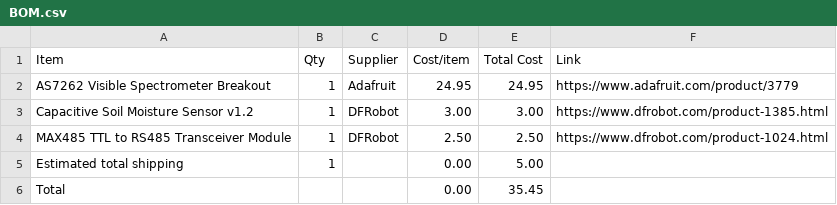
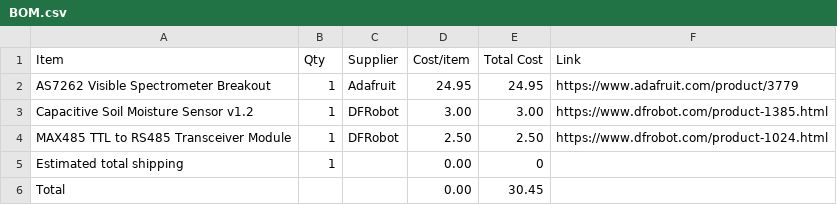
Before and after one commit to NeonGuacamole08/half-life-experience, a CSV file: BOM.csv, drawn as a sheet.

Commit message:
Fix total cost and shipping values in BOM.csv
Updated estimated total shipping and total cost values.

```diff
--- a/BOM.csv
+++ b/BOM.csv
@@ -4,3 +4,3 @@ Capacitive Soil Moisture Sensor v1.2,1,DFRobot,3.00,3.00,https://www.dfrobot.com
 MAX485 TTL to RS485 Transceiver Module,1,DFRobot,2.50,2.50,https://www.dfrobot.com/product-1024.html
-Estimated total shipping,1,,0.00,5.00,
-Total,,,0.00,35.45,
+Estimated total shipping,1,,0.00,0,
+Total,,,0.00,30.45,
```
